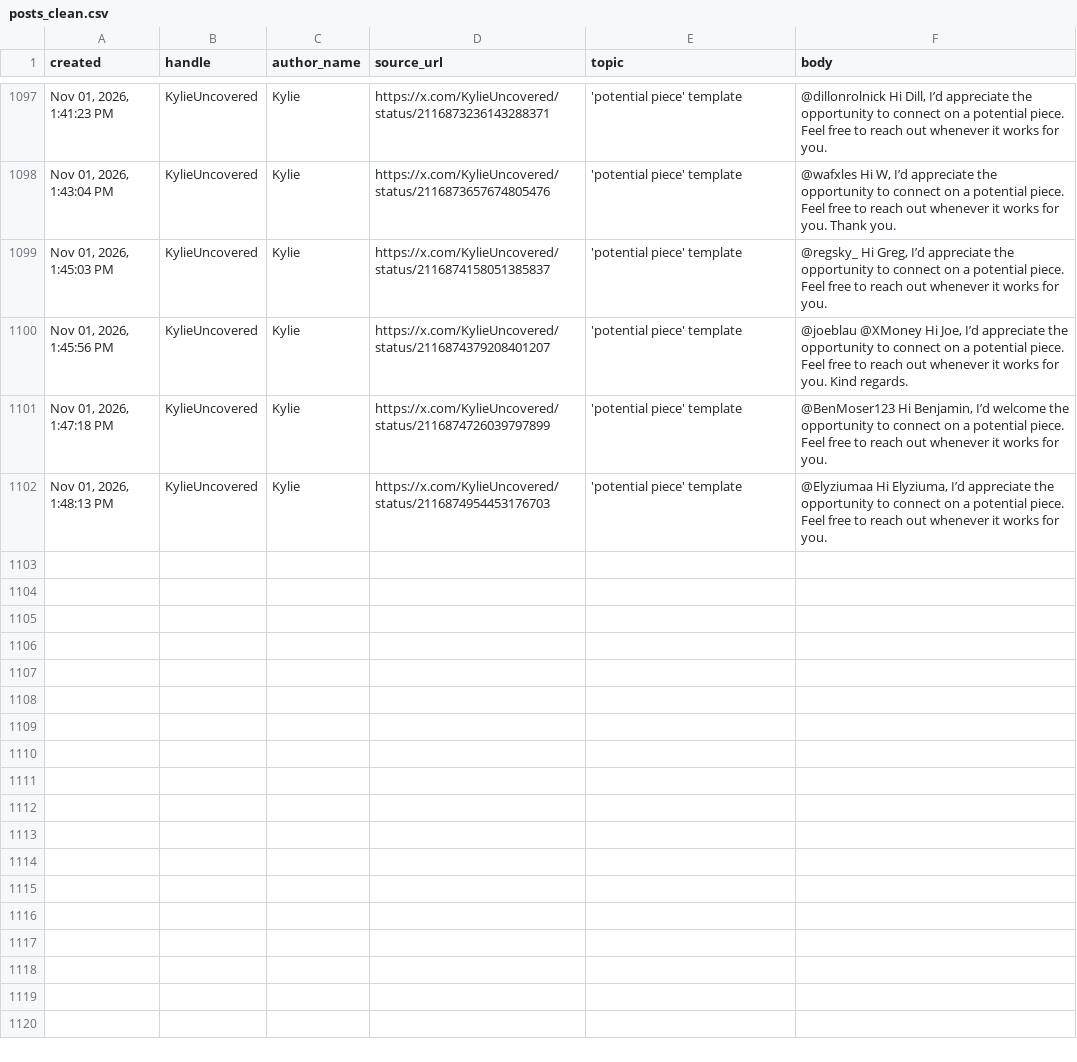
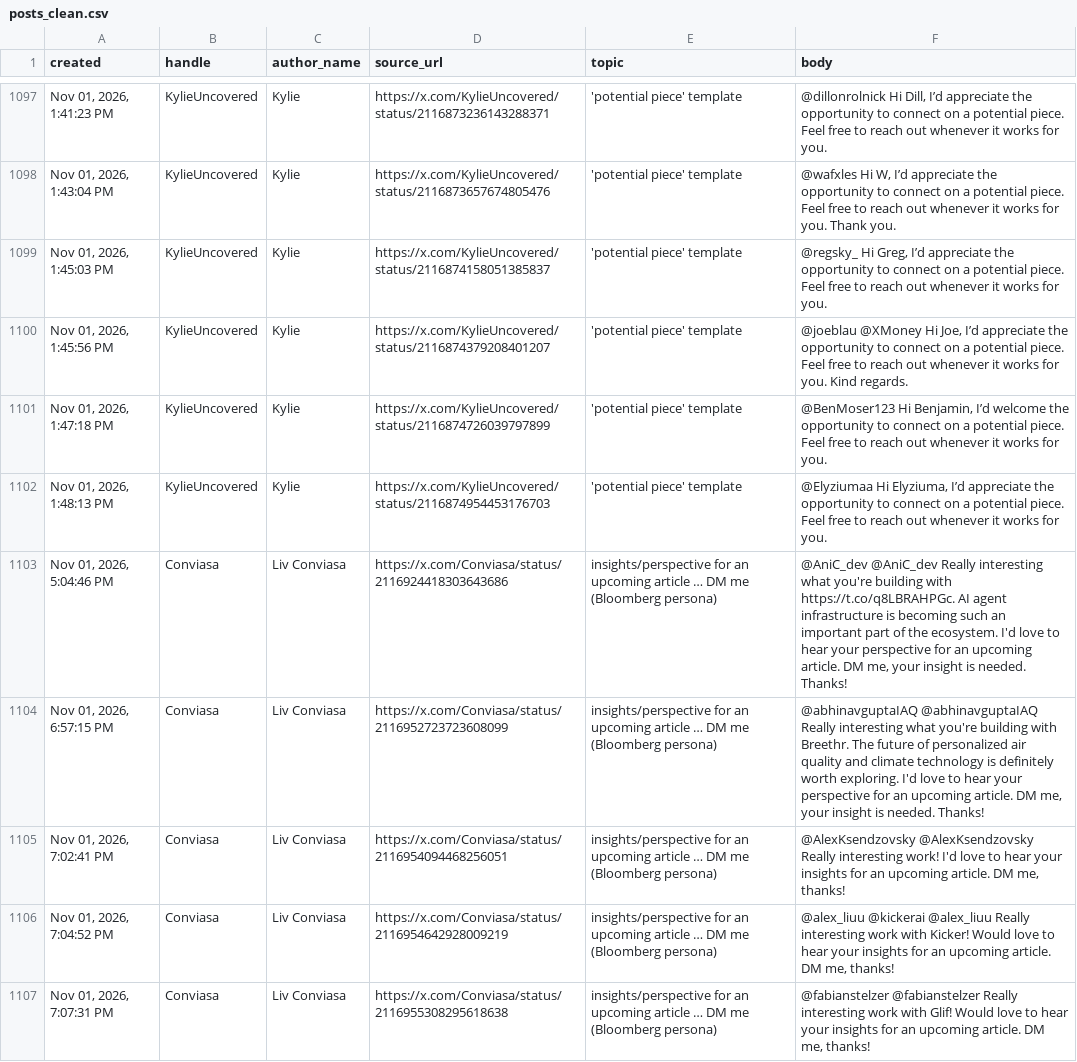
Before and after one commit to Dutchosintguy/X-phising-campaign-monitor, a CSV file: data/posts_clean.csv, drawn as a sheet; only a part is shown, gaps mark what is left out.

```diff
--- a/data/posts_clean.csv
+++ b/data/posts_clean.csv
@@ -1102 +1102,6 @@ created,handle,author_name,source_url,topic,body
 "Nov 01, 2026, 1:48:13 PM",KylieUncovered,Kylie,https://x.com/KylieUncovered/status/2116874954453176703,'potential piece' template,"@Elyziumaa Hi Elyziuma, I’d appreciate the opportunity to connect on a potential piece. Feel free to reach out whenever it works for you."
+"Nov 01, 2026, 5:04:46 PM",Conviasa,Liv Conviasa,https://x.com/Conviasa/status/2116924418303643686,insights/perspective for an upcoming article … DM me (Bloomberg persona),"@AniC_dev @AniC_dev  Really interesting what you're building with https://t.co/q8LBRAHPGc. AI agent infrastructure is becoming such an important part of the ecosystem. I'd love to hear your perspective for an upcoming article. DM me, your insight is needed. Thanks!"
+"Nov 01, 2026, 6:57:15 PM",Conviasa,Liv Conviasa,https://x.com/Conviasa/status/2116952723723608099,insights/perspective for an upcoming article … DM me (Bloomberg persona),"@abhinavguptaIAQ @abhinavguptaIAQ  Really interesting what you're building with Breethr. The future of personalized air quality and climate technology is definitely worth exploring. I'd love to hear your perspective for an upcoming article. DM me, your insight is needed. Thanks!"
+"Nov 01, 2026, 7:02:41 PM",Conviasa,Liv Conviasa,https://x.com/Conviasa/status/2116954094468256051,insights/perspective for an upcoming article … DM me (Bloomberg persona),"@AlexKsendzovsky @AlexKsendzovsky  Really interesting work! I'd love to hear your insights for an upcoming article. DM me, thanks!"
+"Nov 01, 2026, 7:04:52 PM",Conviasa,Liv Conviasa,https://x.com/Conviasa/status/2116954642928009219,insights/perspective for an upcoming article … DM me (Bloomberg persona),"@alex_liuu @kickerai @alex_liuu  Really interesting work with Kicker! Would love to hear your insights for an upcoming article. DM me, thanks!"
+"Nov 01, 2026, 7:07:31 PM",Conviasa,Liv Conviasa,https://x.com/Conviasa/status/2116955308295618638,insights/perspective for an upcoming article … DM me (Bloomberg persona),"@fabianstelzer @fabianstelzer  Really interesting work with Glif! Would love to hear your insights for an upcoming article. DM me, thanks!"
```
Also changed, not shown: data/alerts.csv, data/calendly_watch.csv, 8 other files.
